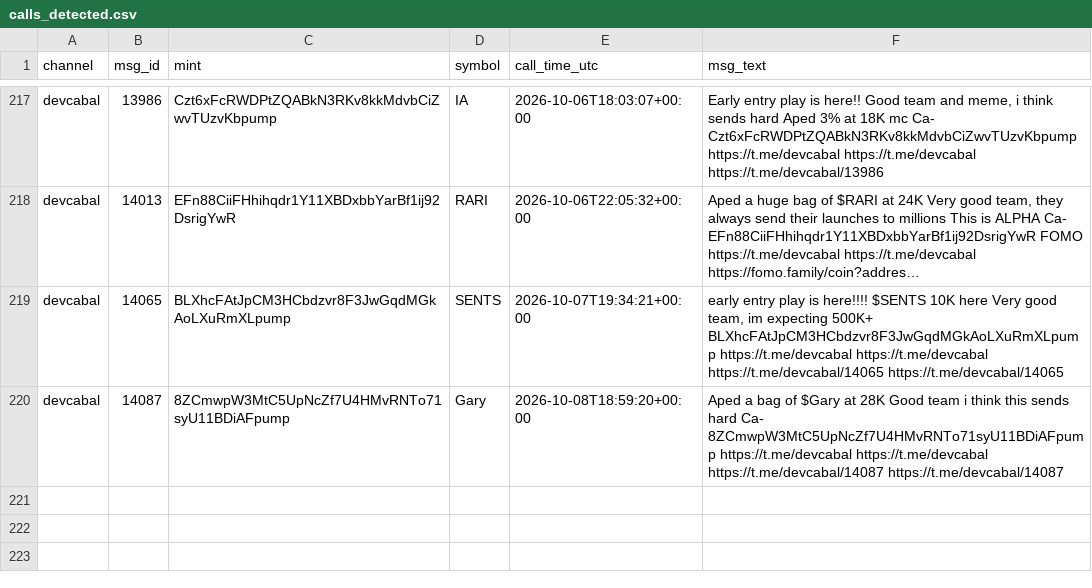
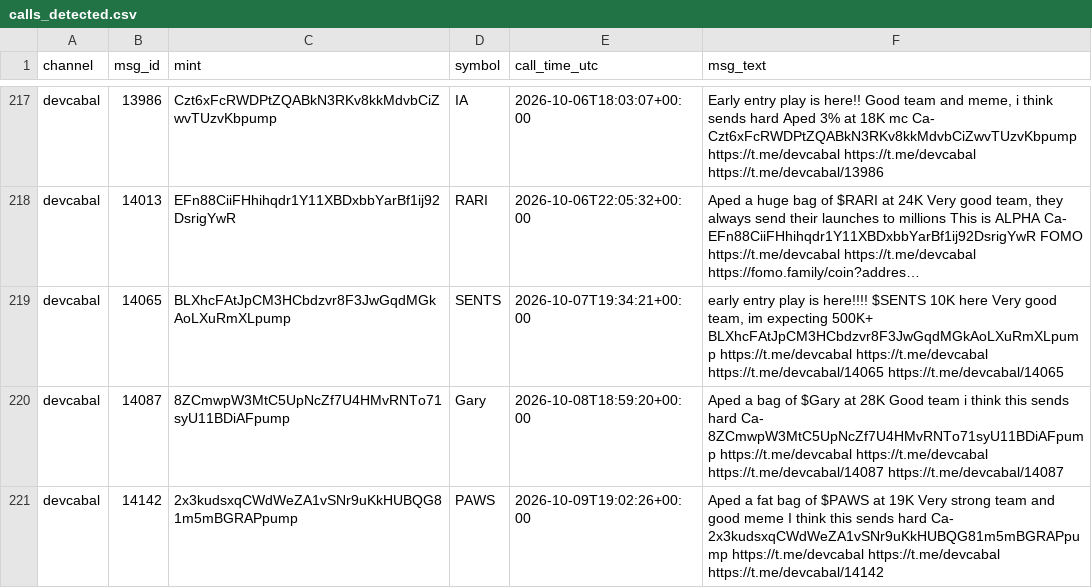
Before and after one commit to nikolan17/pumpfun-call-analyzer, a CSV file: calls_detected.csv, drawn as a sheet; only a part is shown, gaps mark what is left out; long unchanged cells end in ….

```diff
--- a/calls_detected.csv
+++ b/calls_detected.csv
@@ -220 +220,2 @@ devcabal,14065,BLXhcFAtJpCM3HCbdzvr8F3JwGqdMGkAoLXuRmXLpump,SENTS,2026-10-07T19:
 devcabal,14087,8ZCmwpW3MtC5UpNcZf7U4HMvRNTo71syU11BDiAFpump,Gary,2026-10-08T18:59:20+00:00,Aped a bag of $Gary at 28K Good team i think this sends hard Ca- 8ZCmwpW3MtC5UpNcZf7U4HMvRNTo71syU11BDiAFpump https://t.me/devcabal https://t.me/devcabal https://t.me/devcabal/14087 https://t.me/devcabal/14087
+devcabal,14142,2x3kudsxqCWdWeZA1vSNr9uKkHUBQG81m5mBGRAPpump,PAWS,2026-10-09T19:02:26+00:00,Aped a fat bag of $PAWS at 19K Very strong team and good meme I think this sends hard Ca- 2x3kudsxqCWdWeZA1vSNr9uKkHUBQG81m5mBGRAPpump https://t.me/devcabal https://t.me/devcabal https://t.me/devcabal/14142
```
Also changed, not shown: calls_analysis.csv, 1 other file.
